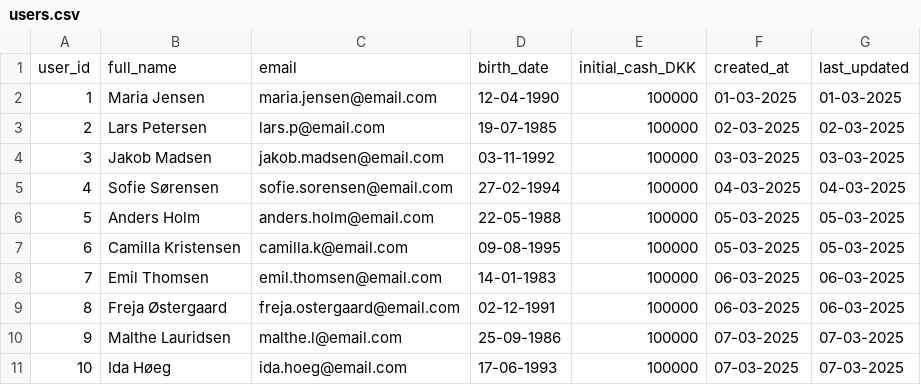
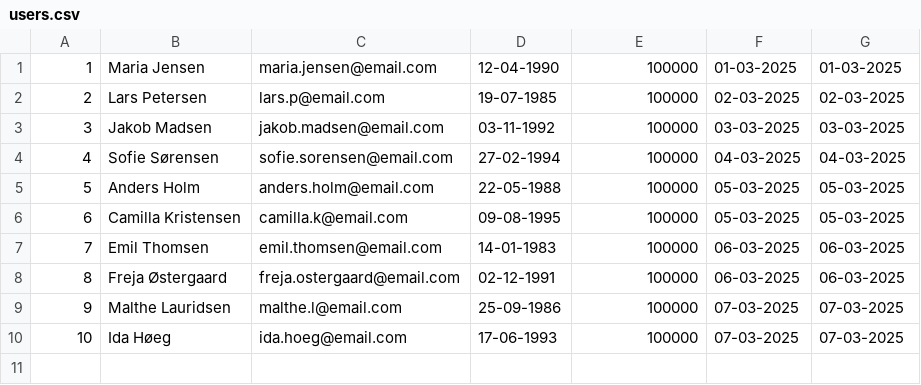
Before and after one commit to nikholt1/InvesteringsKlubben, a CSV file: src/repositories/users.csv, drawn as a sheet; the diff names each change by its address in the sheet, - before the commit and + after, or states it on an @@ line.

Commit message:
Error handling of csv UTF-8 BOM. removed BOM and refactored code, in mid UserService update.
- refactored UTF-8-BOM .csv files

- half implementation of UserService functionality and test file.

```diff
--- a/src/repositories/users.csv
+++ b/src/repositories/users.csv
-row 1: user_id | full_name | email | birth_date | initial_cash_DKK | created_at | last_updated
```
Also changed, not shown: src/repositories/currency.csv, 6 other files.
